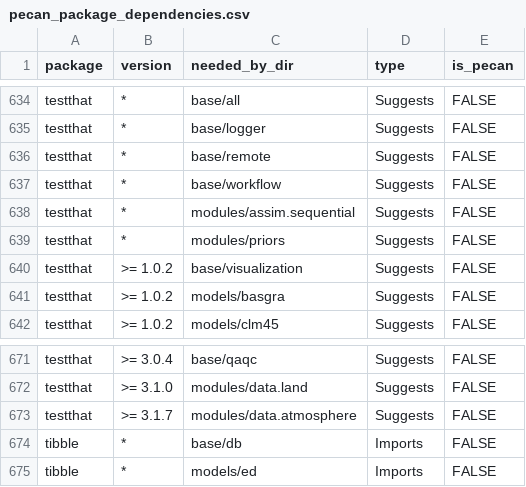
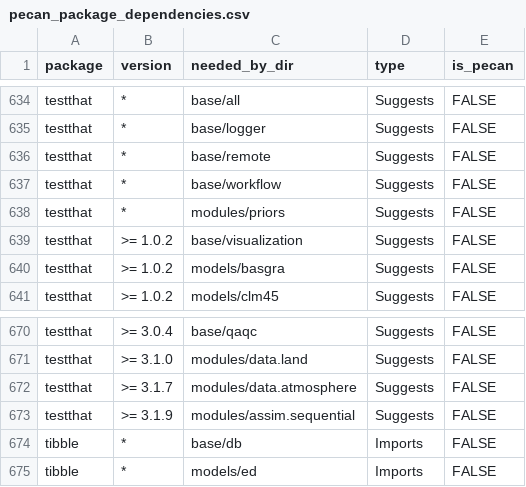
Before and after one commit to PecanProject/pecan, a CSV file: docker/depends/pecan_package_dependencies.csv, drawn as a sheet; only a part is shown, gaps mark what is left out; removed rows and columns are numbered as before the commit, all else as after; the diff names each change by its address in the sheet, - before the commit and + after, or states it on an @@ line.

Commit message:
require a version of testthat that supports expect_contains

```diff
--- a/docker/depends/pecan_package_dependencies.csv
+++ b/docker/depends/pecan_package_dependencies.csv
-row 638: testthat | * | modules/assim.sequential | Suggests | FALSE
+row 673: testthat | >= 3.1.9 | modules/assim.sequential | Suggests | FALSE
```
Also changed, not shown: 1 other file.
